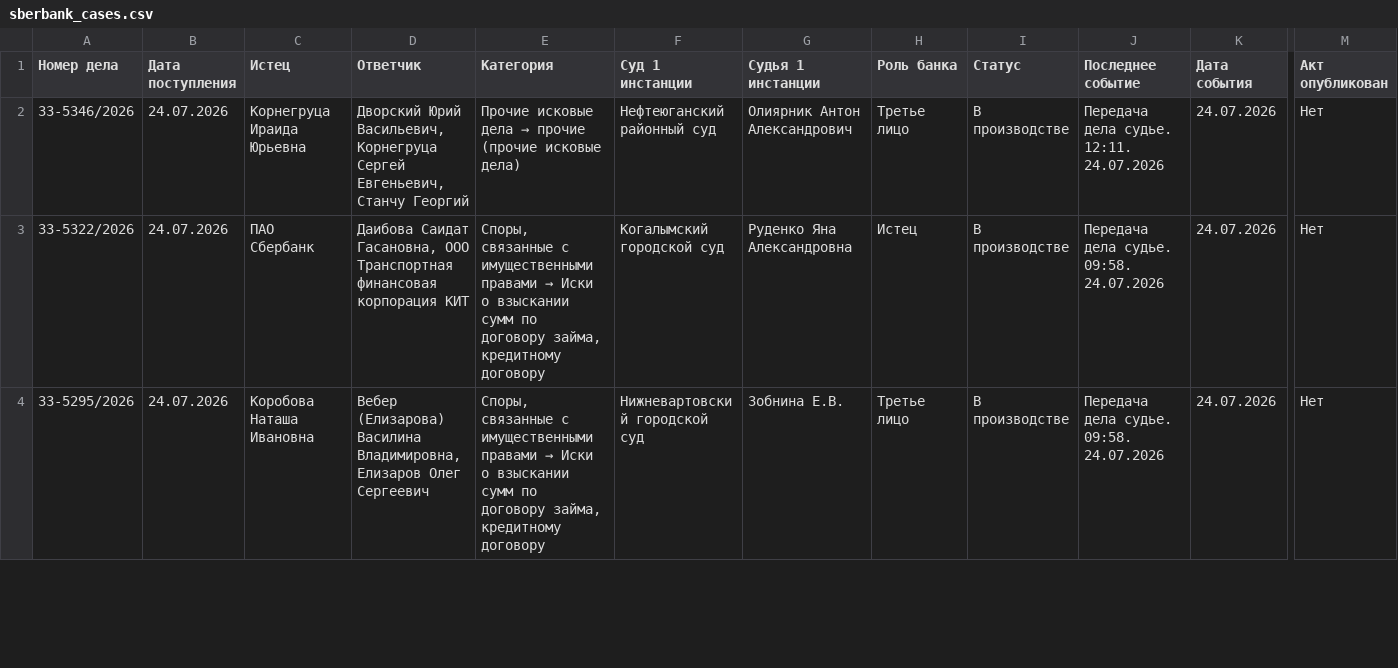
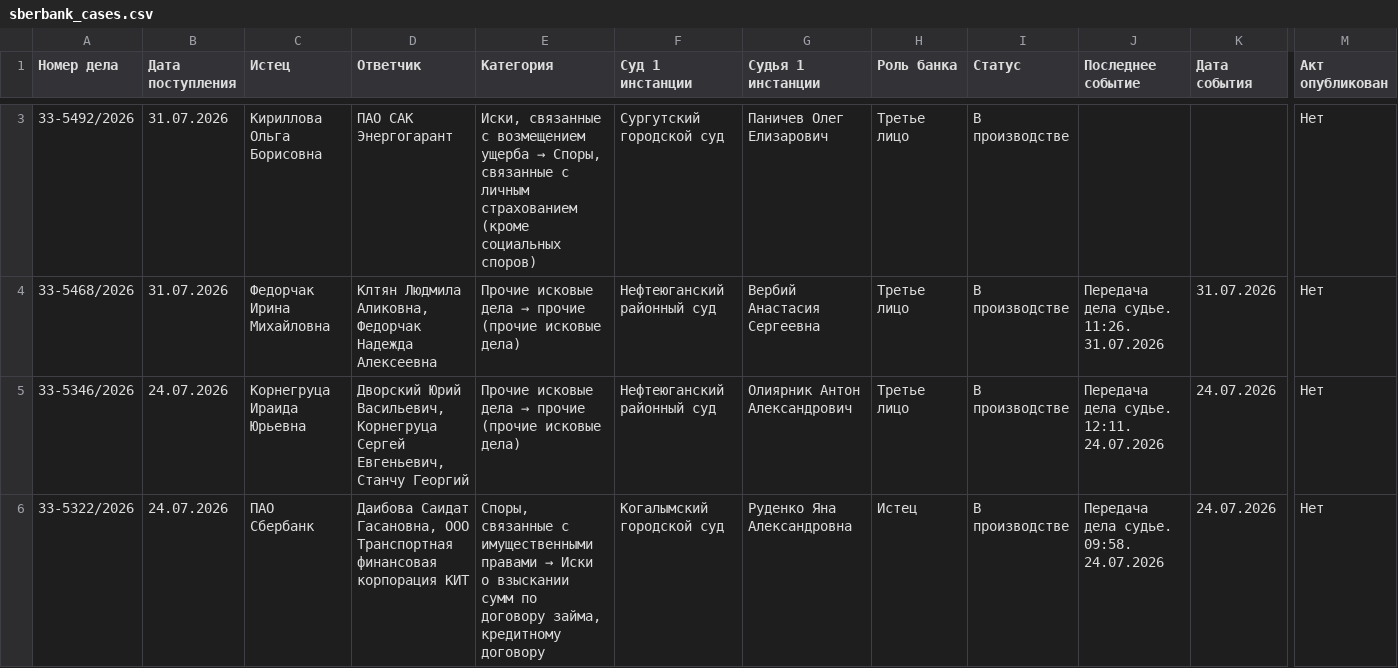
Before and after one commit to SelivanovAS/dashboard, a CSV file: data/sberbank_cases.csv, drawn as a sheet; only a part is shown, gaps mark what is left out; the shorter side is filled out with more unchanged rows; rows hold the shown columns only; the diff covers the shown part only; the diff names each change by its address in the sheet, - before the commit and + after, or states it on an @@ line.

```diff
--- a/data/sberbank_cases.csv
+++ b/data/sberbank_cases.csv
+row 3: 33-5492/2026 | 31.07.2026 | Кириллова Ольга Борисовна | ПАО САК Энергогарант | Иски, связанные с возмещением ущерба → Споры, связанные с личным страхованием (кроме социальных споров) | Сургутский городской суд | Паничев Олег Елизарович | Третье лицо | В производстве |  |  | Нет
+row 4: 33-5468/2026 | 31.07.2026 | Федорчак Ирина Михайловна | Клтян Людмила Аликовна, Федорчак Надежда Алексеевна | Прочие исковые дела → прочие (прочие исковые дела) | Нефтеюганский районный суд | Вербий Анастасия Сергеевна | Третье лицо | В производстве | Передача дела судье. 11:26. 31.07.2026 | 31.07.2026 | Нет
```
Also changed, not shown: 1 added row and 3 edited cells elsewhere in this file, 11 other files.
